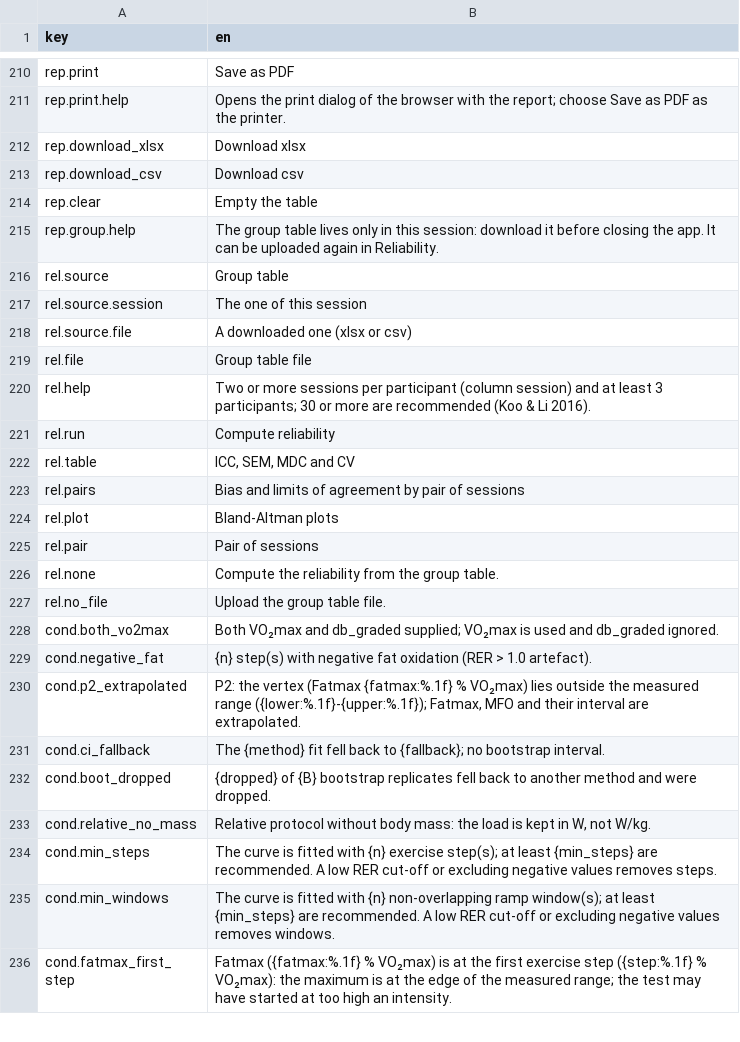
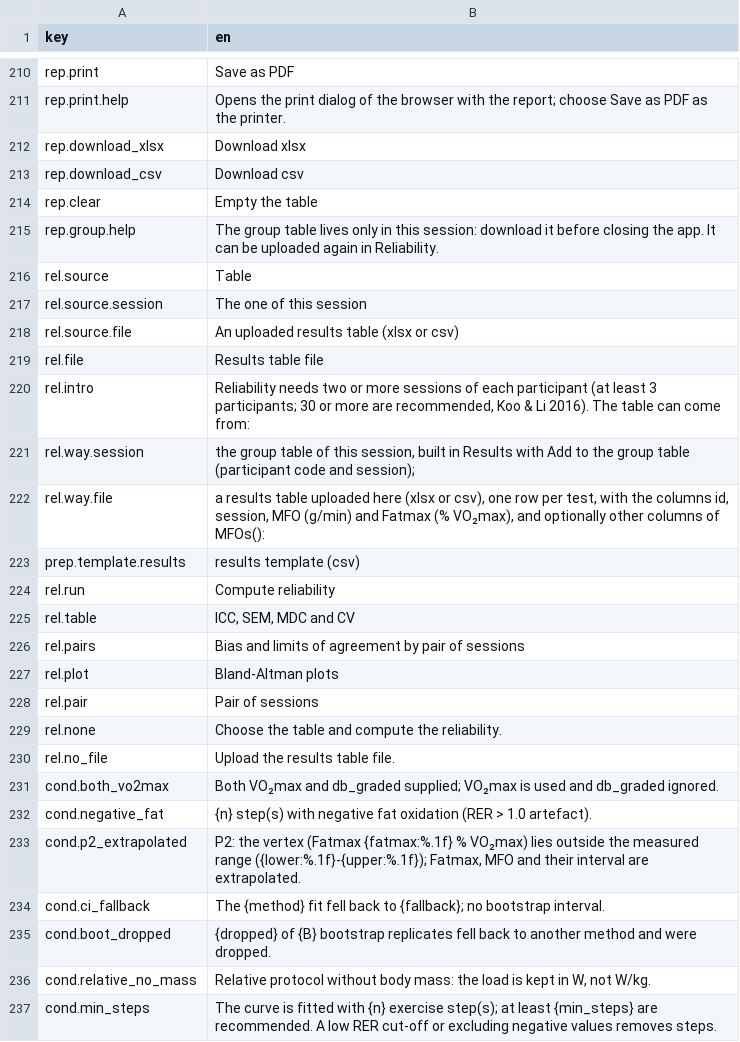
Before and after one commit to JorgeDelro/MFO, a CSV file: inst/app/i18n.csv, drawn as a sheet; only a part is shown, gaps mark what is left out; the shorter side is filled out with more unchanged rows.

```diff
--- a/inst/app/i18n.csv
+++ b/inst/app/i18n.csv
@@ -215,7 +215,10 @@
 "rep.group.help","The group table lives only in this session: download it before closing the app. It can be uploaded again in Reliability."
-"rel.source","Group table"
+"rel.source","Table"
 "rel.source.session","The one of this session"
-"rel.source.file","A downloaded one (xlsx or csv)"
-"rel.file","Group table file"
-"rel.help","Two or more sessions per participant (column session) and at least 3 participants; 30 or more are recommended (Koo & Li 2016)."
+"rel.source.file","An uploaded results table (xlsx or csv)"
+"rel.file","Results table file"
+"rel.intro","Reliability needs two or more sessions of each participant (at least 3 participants; 30 or more are recommended, Koo & Li 2016). The table can come from:"
+"rel.way.session","the group table of this session, built in Results with Add to the group table (participant code and session);"
+"rel.way.file","a results table uploaded here (xlsx or csv), one row per test, with the columns id, session, MFO (g/min) and Fatmax (% VO₂max), and optionally other columns of MFOs():"
+"prep.template.results","results template (csv)"
 "rel.run","Compute reliability"
@@ -225,4 +228,4 @@
 "rel.pair","Pair of sessions"
-"rel.none","Compute the reliability from the group table."
-"rel.no_file","Upload the group table file."
+"rel.none","Choose the table and compute the reliability."
+"rel.no_file","Upload the results table file."
 "cond.both_vo2max","Both VO₂max and db_graded supplied; VO₂max is used and db_graded ignored."
```
Also changed, not shown: 7 other files.
